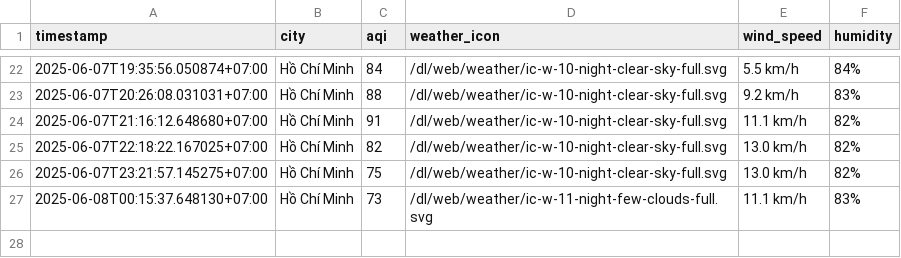
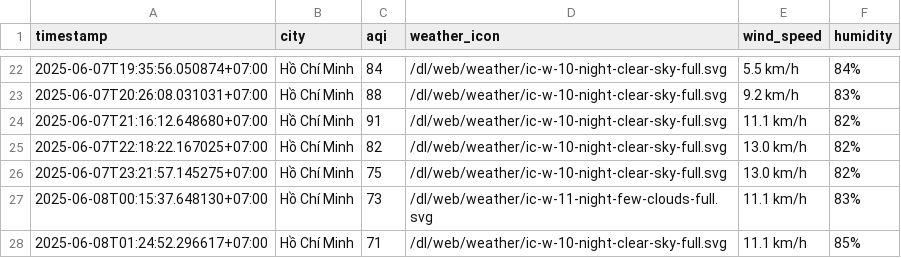
Before and after one commit to Vydtt4947/cuoi_ki, a CSV file: result/ho-chi-minh-city/aqi_ho-chi-minh-city_2025_jun.csv, drawn as a sheet; only a part is shown, gaps mark what is left out; the diff names each change by its address in the sheet, - before the commit and + after, or states it on an @@ line.

```diff
--- a/result/ho-chi-minh-city/aqi_ho-chi-minh-city_2025_jun.csv
+++ b/result/ho-chi-minh-city/aqi_ho-chi-minh-city_2025_jun.csv
+row 28: 2025-06-08T01:24:52.296617+07:00 | Hồ Chí Minh | 71 | /dl/web/weather/ic-w-10-night-clear-sky-full.svg | 11.1 km/h | 85%
```
Also changed, not shown: result/can-tho/aqi_can-tho_2025_jun.csv, result/da-nang/aqi_da-nang_2025_jun.csv, 5 other files.
